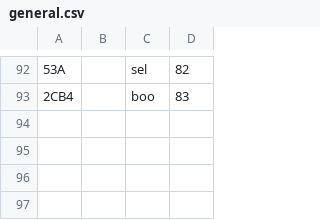
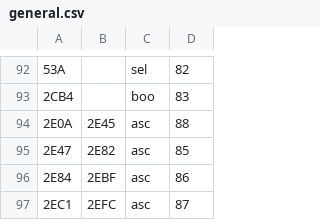
Before and after one commit to schach-in/swtparser, a CSV file: structure/general.csv, drawn as a sheet; only a part is shown, gaps mark what is left out; the diff names each change by its address in the sheet, - before the commit and + after, or states it on an @@ line.

```diff
--- a/structure/general.csv
+++ b/structure/general.csv
+row 94: 2E0A | 2E45 | asc | 88
+row 95: 2E47 | 2E82 | asc | 85
+row 96: 2E84 | 2EBF | asc | 86
+row 97: 2EC1 | 2EFC | asc | 87
```
Also changed, not shown: field-names/de.csv, structure/player.csv.
